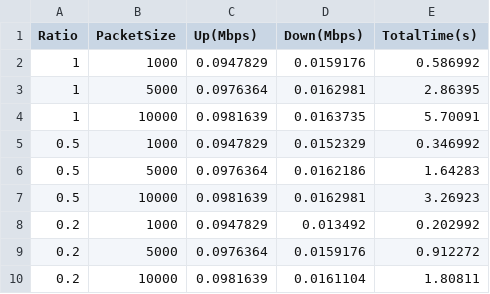
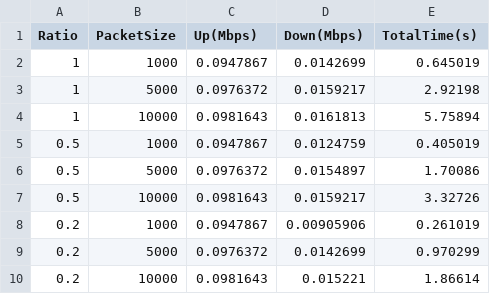
Before and after one commit to Li-yichang/leo-project, a CSV file: 1 2 3 5 6 7.csv, drawn as a sheet.

```diff
--- a/1 2 3 5 6 7.csv
+++ b/1 2 3 5 6 7.csv
@@ -1,10 +1,10 @@
 Ratio,PacketSize,Up(Mbps),Down(Mbps),TotalTime(s)
-1,1000,0.0947829,0.0159176,0.586992
-1,5000,0.0976364,0.0162981,2.86395
-1,10000,0.0981639,0.0163735,5.70091
-0.5,1000,0.0947829,0.0152329,0.346992
-0.5,5000,0.0976364,0.0162186,1.64283
-0.5,10000,0.0981639,0.0162981,3.26923
-0.2,1000,0.0947829,0.013492,0.202992
-0.2,5000,0.0976364,0.0159176,0.912272
-0.2,10000,0.0981639,0.0161104,1.80811
+1,1000,0.0947867,0.0142699,0.645019
+1,5000,0.0976372,0.0159217,2.92198
+1,10000,0.0981643,0.0161813,5.75894
+0.5,1000,0.0947867,0.0124759,0.405019
+0.5,5000,0.0976372,0.0154897,1.70086
+0.5,10000,0.0981643,0.0159217,3.32726
+0.2,1000,0.0947867,0.00905906,0.261019
+0.2,5000,0.0976372,0.0142699,0.970299
+0.2,10000,0.0981643,0.015221,1.86614
```
Also changed, not shown: 1 2 3 4 5 6.csv, 1 2 3 4 5 7.csv, 9 other files.
